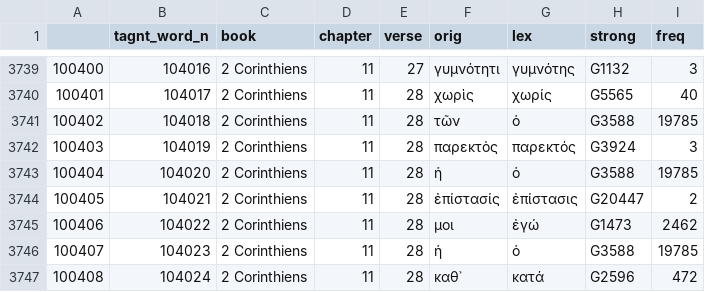
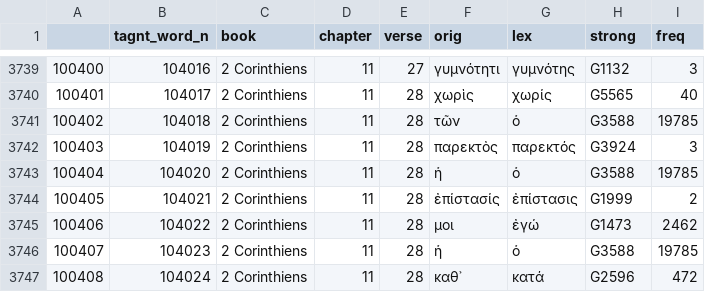
Before and after one commit to zdettwiler/lexique-du-lecteur-biblique, a CSV file: public/bible_books/2 Corinthiens.csv, drawn as a sheet; only a part is shown, gaps mark what is left out.

```diff
--- a/public/bible_books/2 Corinthiens.csv
+++ b/public/bible_books/2 Corinthiens.csv
@@ -3743,3 +3743,3 @@
 100404,104020,2 Corinthiens,11,28,ἡ,ὁ,G3588,19785
-100405,104021,2 Corinthiens,11,28,ἐπίστασίς,ἐπίστασις,G20447,2
+100405,104021,2 Corinthiens,11,28,ἐπίστασίς,ἐπίστασις,G1999,2
 100406,104022,2 Corinthiens,11,28,μοι,ἐγώ,G1473,2462
```
Also changed, not shown: public/bible_books/1 Thessaloniciens.csv, public/bible_books/2 Pierre.csv, 10 other files.
